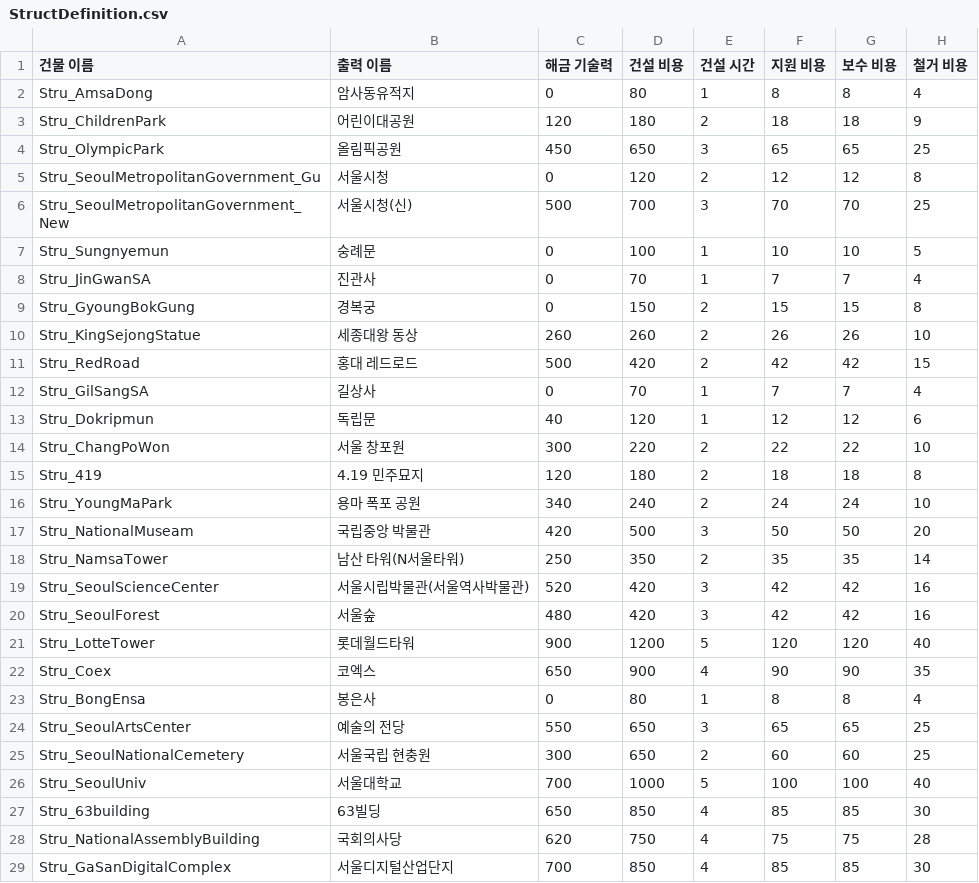
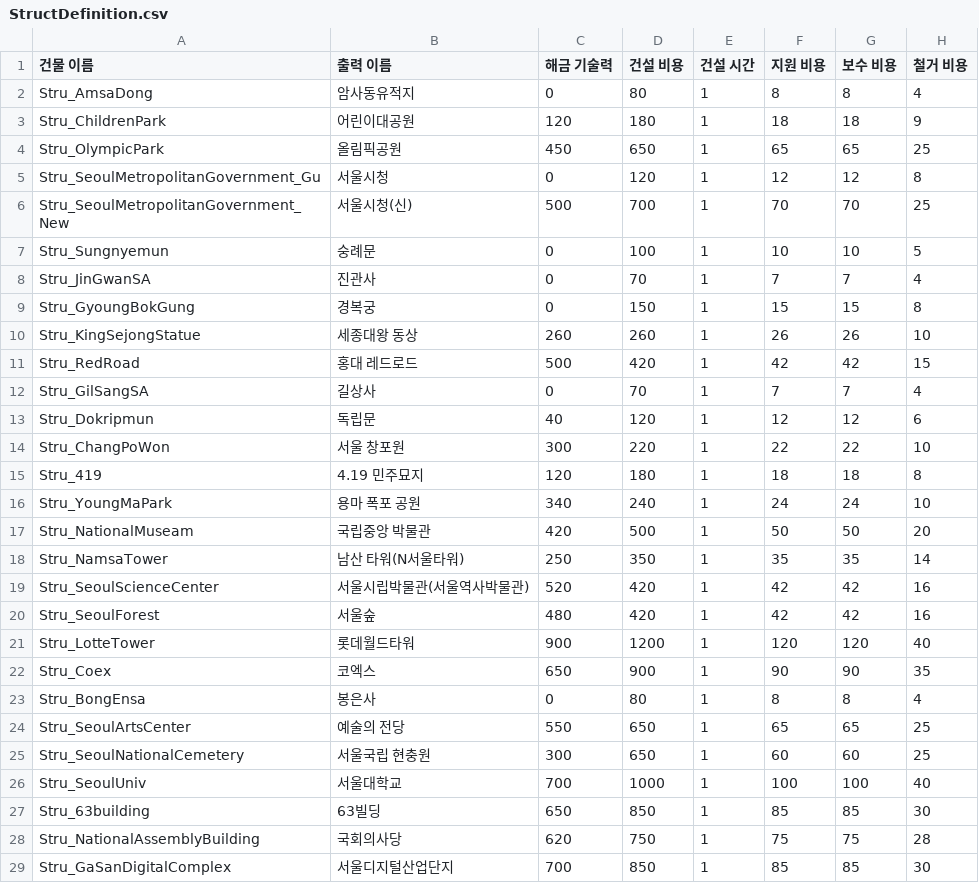
Before and after one commit to t331277-collab/NC_Seoul, a CSV file: Assets/StreamingAssets/Data/StructDefinition.csv, drawn as a sheet; only a part is shown; the diff covers the shown part only; the diff names each change by its address in the sheet, - before the commit and + after, or states it on an @@ line.

```diff
--- a/Assets/StreamingAssets/Data/StructDefinition.csv
+++ b/Assets/StreamingAssets/Data/StructDefinition.csv
-E3 (건설 시간): 2
+E3 (건설 시간): 1
-E4 (건설 시간): 3
+E4 (건설 시간): 1
-E5 (건설 시간): 2
+E5 (건설 시간): 1
-E6 (건설 시간): 3
+E6 (건설 시간): 1
-E9:E11 (건설 시간): 2
+E9:E11 (건설 시간): 1
-E14:E16 (건설 시간): 2
+E14:E16 (건설 시간): 1
-E17 (건설 시간): 3
+E17 (건설 시간): 1
-E18 (건설 시간): 2
+E18 (건설 시간): 1
-E19:E20 (건설 시간): 3
+E19:E20 (건설 시간): 1
-E21 (건설 시간): 5
+E21 (건설 시간): 1
-E22 (건설 시간): 4
+E22 (건설 시간): 1
-E24 (건설 시간): 3
+E24 (건설 시간): 1
-E25 (건설 시간): 2
+E25 (건설 시간): 1
-E26 (건설 시간): 5
+E26 (건설 시간): 1
-E27:E29 (건설 시간): 4
+E27:E29 (건설 시간): 1
```
Also changed, not shown: 11 edited cells elsewhere in this file, 6 other files.
